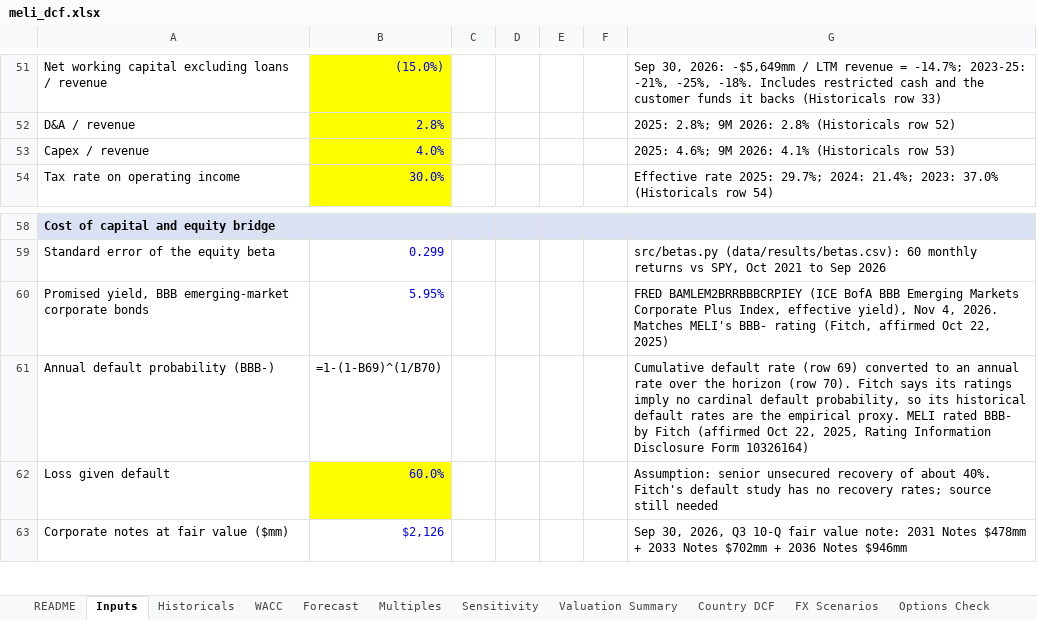
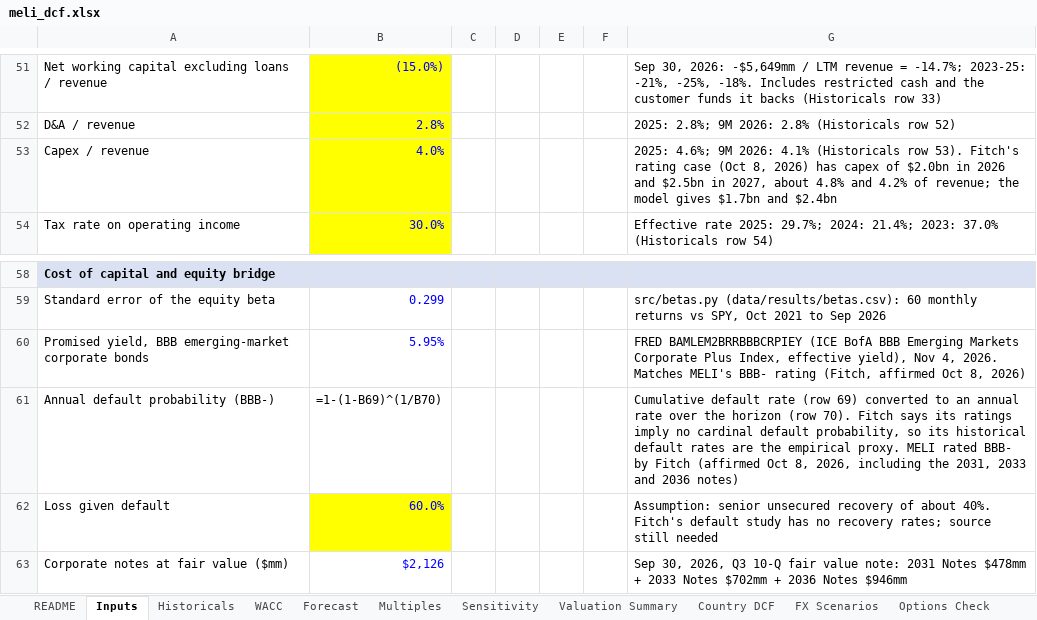
Before and after one commit to Fleri7/meli-risk-and-options, an Excel workbook: excel/meli_dcf.xlsx, sheet Inputs, drawn as a sheet; only a part is shown, gaps mark what is left out; values as stored, in another font and other column widths than the file's, no borders; formulas without a stored value are shown as written; the diff names each change by its address in the sheet, - before the commit and + after, or states it on an @@ line.

```diff
--- a/excel/meli_dcf.xlsx (sheet Inputs)
+++ b/excel/meli_dcf.xlsx (sheet Inputs)
-G53: …(Historicals row 53)
+G53: …(Historicals row 53). Fitch's rating case (Oct 8, 2026) has capex of $2.0bn in 2026 and $2.5bn in 2027, about 4.8% and 4.2% of revenue; the model gives $1.7bn and $2.4bn
-G60: …affirmed Oct 22, 2025)
+G60: …affirmed Oct 8, 2026)
-G61: …(affirmed Oct 22, 2025, Rating Information Disclosure Form 10326164)
+G61: …(affirmed Oct 8, 2026, including the 2031, 2033 and 2036 notes)
```
Also changed, not shown: 1 other file.
